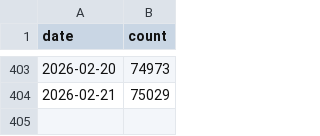
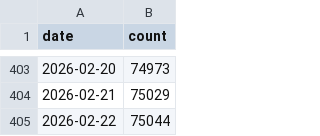
Before and after one commit to furen-button/furen-button, a CSV file: dataset/firebase/counts.csv, drawn as a sheet; only a part is shown, gaps mark what is left out; the diff names each change by its address in the sheet, - before the commit and + after, or states it on an @@ line.

```diff
--- a/dataset/firebase/counts.csv
+++ b/dataset/firebase/counts.csv
+row 405: 2026-02-22 | 75044
```
